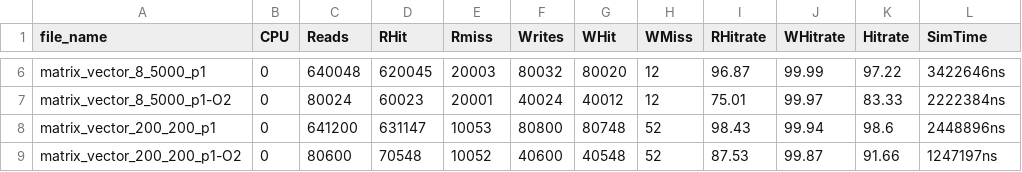
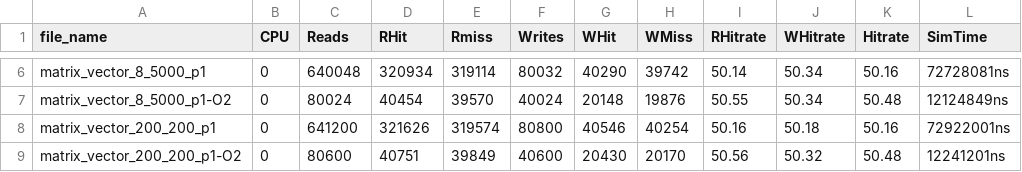
Before and after one commit to MaxKampsVu/MP, a CSV file: simulation_results.csv, drawn as a sheet; only a part is shown, gaps mark what is left out; the diff covers the shown part only; the diff names each change by its address in the sheet, - before the commit and + after, or states it on an @@ line.

```diff
--- a/simulation_results.csv
+++ b/simulation_results.csv
-D6 (RHit): 620045
+D6 (RHit): 320934
-E6 (Rmiss): 20003
+E6 (Rmiss): 319114
-G6 (WHit): 80020
+G6 (WHit): 40290
-H6 (WMiss): 12
+H6 (WMiss): 39742
-I6 (RHitrate): 96.87
+I6 (RHitrate): 50.14
-J6 (WHitrate): 99.99
+J6 (WHitrate): 50.34
-K6 (Hitrate): 97.22
+K6 (Hitrate): 50.16
-L6 (SimTime): 3422646ns
+L6 (SimTime): 72728081ns
-D7 (RHit): 60023
+D7 (RHit): 40454
-E7 (Rmiss): 20001
+E7 (Rmiss): 39570
-G7 (WHit): 40012
+G7 (WHit): 20148
-H7 (WMiss): 12
+H7 (WMiss): 19876
-I7 (RHitrate): 75.01
+I7 (RHitrate): 50.55
-J7 (WHitrate): 99.97
+J7 (WHitrate): 50.34
-K7 (Hitrate): 83.33
+K7 (Hitrate): 50.48
-L7 (SimTime): 2222384ns
+L7 (SimTime): 12124849ns
-D8 (RHit): 631147
+D8 (RHit): 321626
-E8 (Rmiss): 10053
+E8 (Rmiss): 319574
-G8 (WHit): 80748
+G8 (WHit): 40546
-H8 (WMiss): 52
+H8 (WMiss): 40254
-I8 (RHitrate): 98.43
+I8 (RHitrate): 50.16
-J8 (WHitrate): 99.94
+J8 (WHitrate): 50.18
-K8 (Hitrate): 98.6
+K8 (Hitrate): 50.16
-L8 (SimTime): 2448896ns
+L8 (SimTime): 72922001ns
-D9 (RHit): 70548
+D9 (RHit): 40751
-E9 (Rmiss): 10052
+E9 (Rmiss): 39849
-G9 (WHit): 40548
+G9 (WHit): 20430
-H9 (WMiss): 52
+H9 (WMiss): 20170
-I9 (RHitrate): 87.53
+I9 (RHitrate): 50.56
-J9 (WHitrate): 99.87
+J9 (WHitrate): 50.32
-K9 (Hitrate): 91.66
+K9 (Hitrate): 50.48
-L9 (SimTime): 1247197ns
+L9 (SimTime): 12241201ns
```
Also changed, not shown: 48 edited cells elsewhere in this file, 7 other files.
